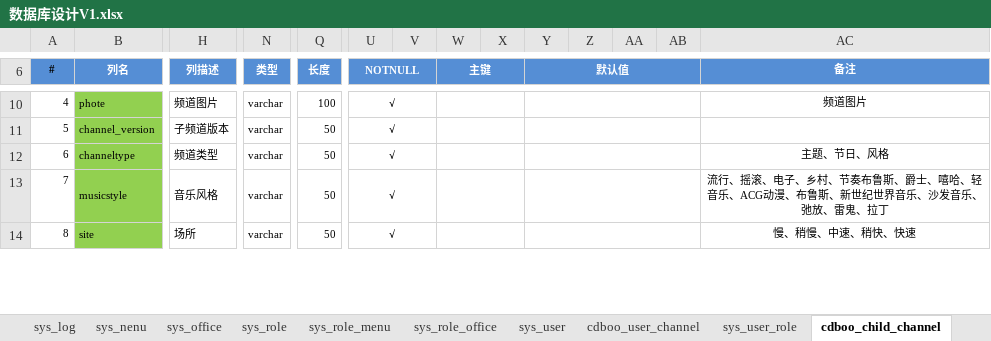
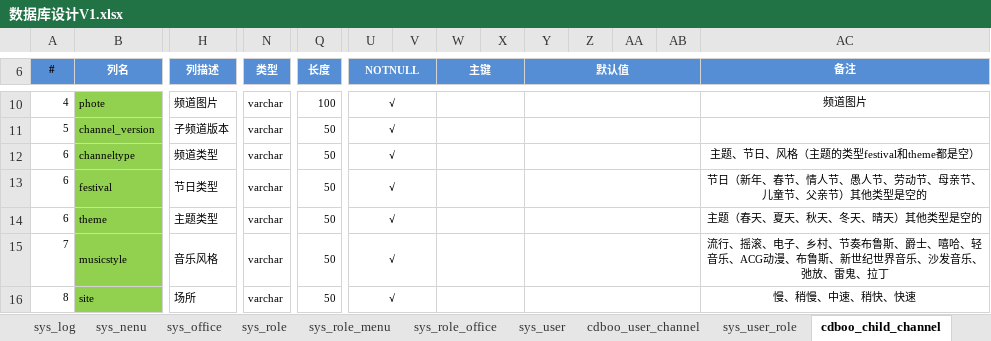
Before and after one commit to wangning82/CDBOO, an Excel workbook: doc/4、设计/数据库设计V1.xlsx, sheet cdboo_child_channel, drawn as a sheet; only a part is shown, gaps mark what is left out; values as stored, in another font and other column widths than the file's, no borders; rows hold the shown columns only; the diff names each change by its address in the sheet, - before the commit and + after, or states it on an @@ line.

Commit message:
数据库表设计 在group_channel和child_channel中添加了 主题和节日的类型字段

```diff
--- a/doc/4、设计/数据库设计V1.xlsx (sheet cdboo_child_channel)
+++ b/doc/4、设计/数据库设计V1.xlsx (sheet cdboo_child_channel)
-AC12 (备注): 主题、节日、风格
+AC12 (备注): 主题、节日、风格（主题的类型festival和theme都是空）
+row 13: 6 | festival | 节日类型 | varchar | 50 | √ |  |  |  |  |  |  |  | 节日（新年、春节、情人节、愚人节、劳动节、母亲节、儿童节、父亲节）其他类型是空的
+row 14: 6 | theme | 主题类型 | varchar | 50 | √ |  |  |  |  |  |  |  | 主题（春天、夏天、秋天、冬天、晴天）其他类型是空的
```
Also changed, not shown: sheet cdboo_group_channel, 1 other file.
